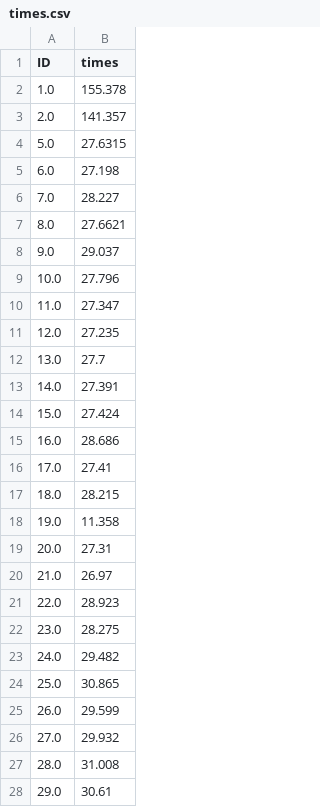
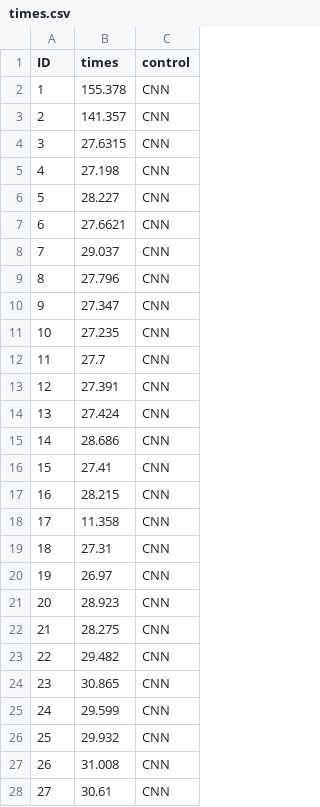
Before and after one commit to greg-ogs/spneurodiffuse, a CSV file: times.csv, drawn as a sheet; only a part is shown; the diff covers the shown part only; the diff names each change by its address in the sheet, - before the commit and + after, or states it on an @@ line.

Commit message:
pid times

```diff
--- a/times.csv
+++ b/times.csv
+column C (control), rows 2-28: all CNN
-A2 (ID): 1.0
+A2 (ID): 1
-A3 (ID): 2.0
+A3 (ID): 2
-A4 (ID): 5.0
+A4 (ID): 3
-A5 (ID): 6.0
+A5 (ID): 4
-A6 (ID): 7.0
+A6 (ID): 5
-A7 (ID): 8.0
+A7 (ID): 6
-A8 (ID): 9.0
+A8 (ID): 7
-A9 (ID): 10.0
+A9 (ID): 8
-A10 (ID): 11.0
+A10 (ID): 9
-A11 (ID): 12.0
+A11 (ID): 10
-A12 (ID): 13.0
+A12 (ID): 11
-A13 (ID): 14.0
+A13 (ID): 12
-A14 (ID): 15.0
+A14 (ID): 13
-A15 (ID): 16.0
+A15 (ID): 14
-A16 (ID): 17.0
+A16 (ID): 15
-A17 (ID): 18.0
+A17 (ID): 16
-A18 (ID): 19.0
+A18 (ID): 17
-A19 (ID): 20.0
+A19 (ID): 18
-A20 (ID): 21.0
+A20 (ID): 19
-A21 (ID): 22.0
+A21 (ID): 20
-A22 (ID): 23.0
+A22 (ID): 21
-A23 (ID): 24.0
+A23 (ID): 22
-A24 (ID): 25.0
+A24 (ID): 23
-A25 (ID): 26.0
+A25 (ID): 24
-A26 (ID): 27.0
+A26 (ID): 25
-A27 (ID): 28.0
+A27 (ID): 26
-A28 (ID): 29.0
+A28 (ID): 27
```
Also changed, not shown: 40 added rows and 13 edited cells elsewhere in this file.
